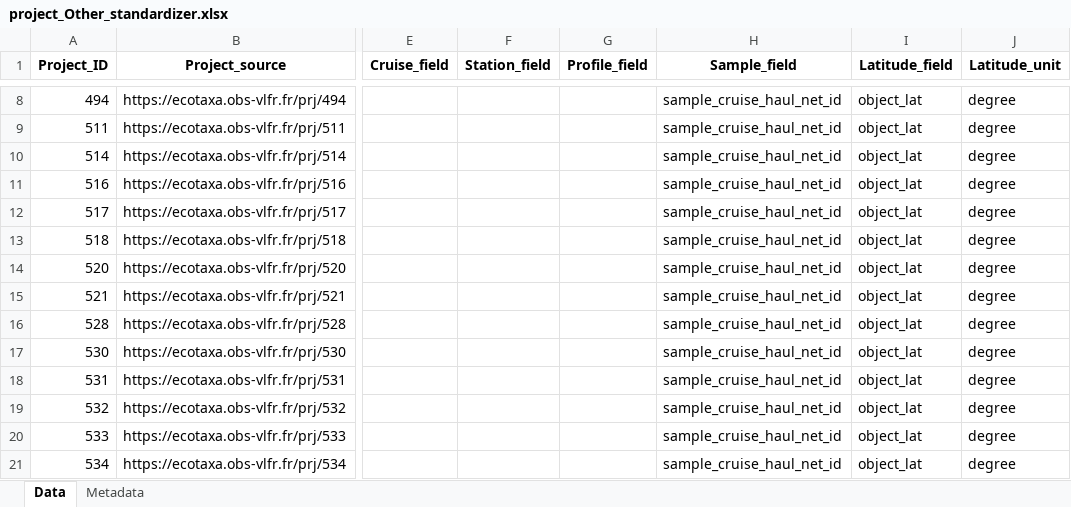
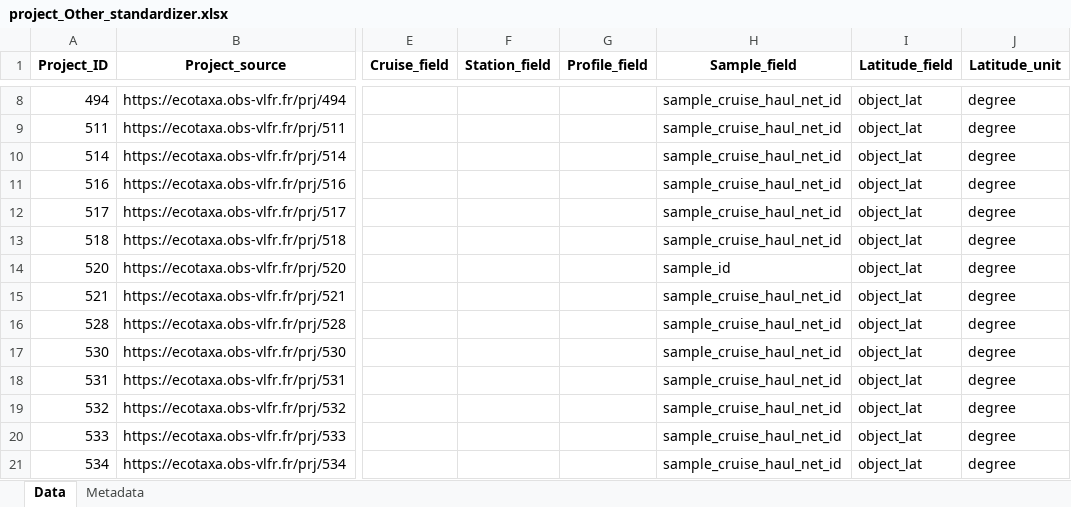
Before and after one commit to jessluo/PSSdb, an Excel workbook: raw/project_Other_standardizer.xlsx, sheet Data, drawn as a sheet; only a part is shown, gaps mark what is left out; values as stored, in another font and other column widths than the file's, no borders; the diff names each change by its address in the sheet, - before the commit and + after, or states it on an @@ line.

Commit message:
Testing new step2 on scanner dataset ok

```diff
--- a/raw/project_Other_standardizer.xlsx (sheet Data)
+++ b/raw/project_Other_standardizer.xlsx (sheet Data)
-H14 (Sample_field): sample_cruise_haul_net_id
+H14 (Sample_field): sample_id
```
Also changed, not shown: raw/project_list_all.xlsx, 1 other file.
